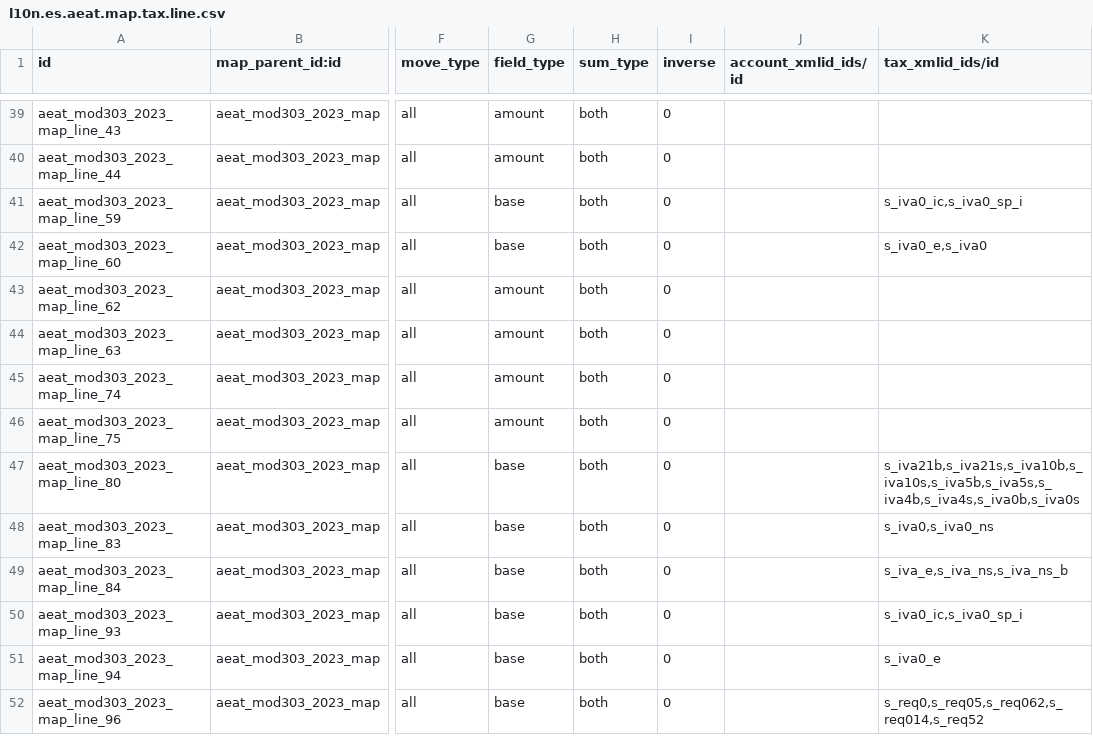
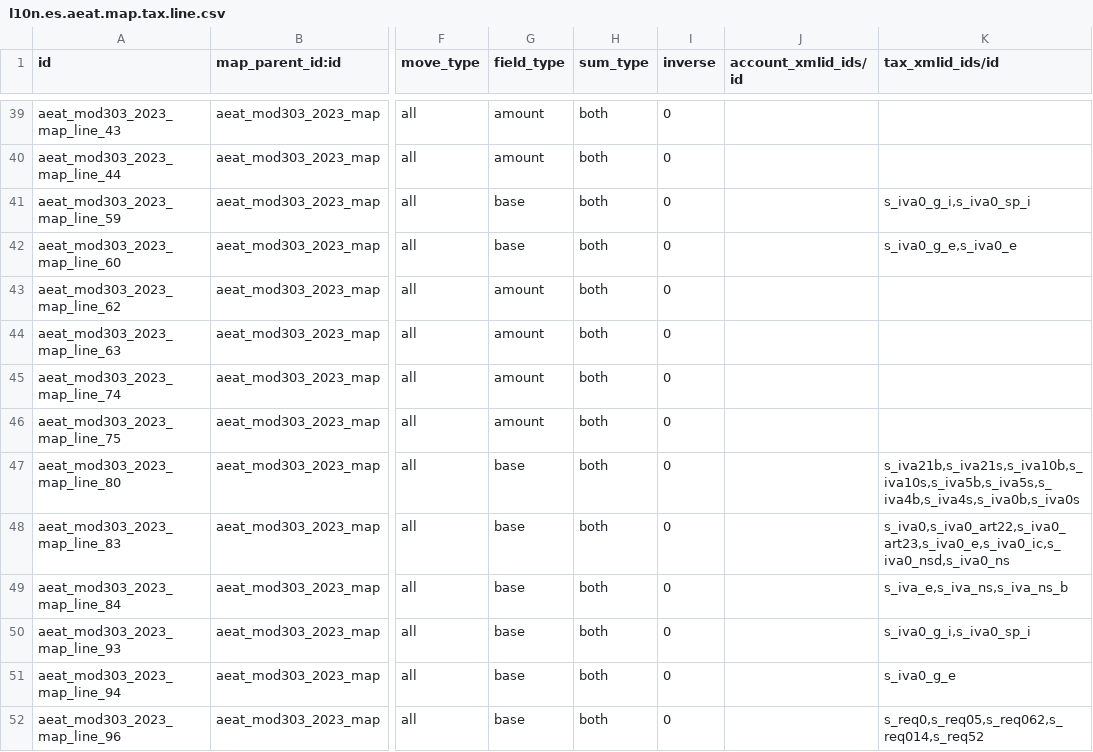
Before and after one commit to kike7laguna/l10n-spain, a CSV file: l10n_es_aeat_mod303/data/2023/l10n.es.aeat.map.tax.line.csv, drawn as a sheet; only a part is shown, gaps mark what is left out; the diff names each change by its address in the sheet, - before the commit and + after, or states it on an @@ line.

```diff
--- a/l10n_es_aeat_mod303/data/2023/l10n.es.aeat.map.tax.line.csv
+++ b/l10n_es_aeat_mod303/data/2023/l10n.es.aeat.map.tax.line.csv
-K41 (tax_xmlid_ids/id): s_iva0_ic,s_iva0_sp_i
+K41 (tax_xmlid_ids/id): s_iva0_g_i,s_iva0_sp_i
-K42 (tax_xmlid_ids/id): s_iva0_e,s_iva0
+K42 (tax_xmlid_ids/id): s_iva0_g_e,s_iva0_e
-K48 (tax_xmlid_ids/id): s_iva0,s_iva0_ns
+K48 (tax_xmlid_ids/id): s_iva0,s_iva0_art22,s_iva0_art23,s_iva0_e,s_iva0_ic,s_iva0_nsd,s_iva0_ns
-K50 (tax_xmlid_ids/id): s_iva0_ic,s_iva0_sp_i
+K50 (tax_xmlid_ids/id): s_iva0_g_i,s_iva0_sp_i
-K51 (tax_xmlid_ids/id): s_iva0_e
+K51 (tax_xmlid_ids/id): s_iva0_g_e
```
Also changed, not shown: l10n_es_aeat_mod303/data/2023/l10n.es.aeat.map.tax.line.tax.csv, l10n_es_aeat_mod303/data/2024-10/l10n.es.aeat.map.tax.line.csv, 4 other files.
